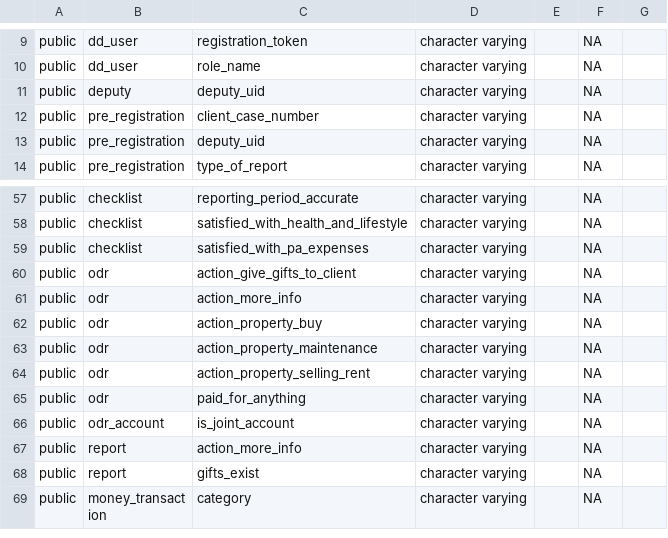
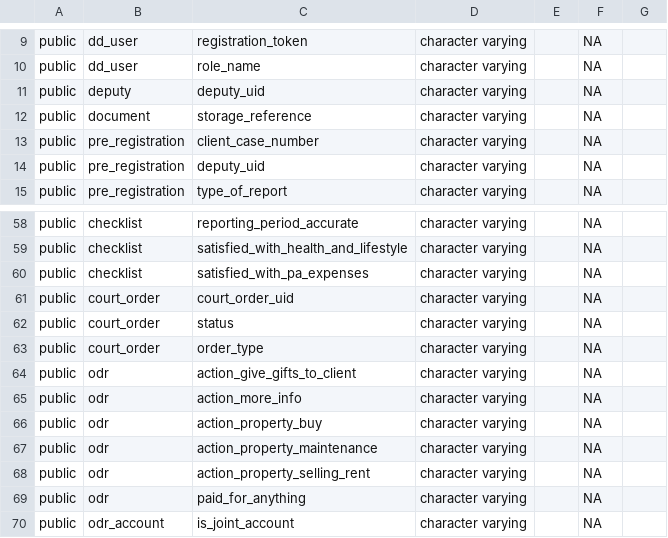
Before and after one commit to ministryofjustice/opg-digideps, a CSV file: orchestration/anonymisation/config_data.csv, drawn as a sheet; only a part is shown, gaps mark what is left out; the shorter side is filled out with more unchanged rows.

```diff
--- a/orchestration/anonymisation/config_data.csv
+++ b/orchestration/anonymisation/config_data.csv
@@ -11,2 +11,3 @@ public,dd_user,role_name,character varying,,NA,
 public,deputy,deputy_uid,character varying,,NA,
+public,document,storage_reference,character varying,,NA,
 public,pre_registration,client_case_number,character varying,,NA,
@@ -59,2 +60,5 @@ public,checklist,satisfied_with_health_and_lifestyle,character varying,,NA,
 public,checklist,satisfied_with_pa_expenses,character varying,,NA,
+public,court_order,court_order_uid,character varying,,NA,
+public,court_order,status,character varying,,NA,
+public,court_order,order_type,character varying,,NA,
 public,odr,action_give_gifts_to_client,character varying,,NA,
```
Also changed, not shown: orchestration/anonymisation/output_all.csv, 2 other files.
